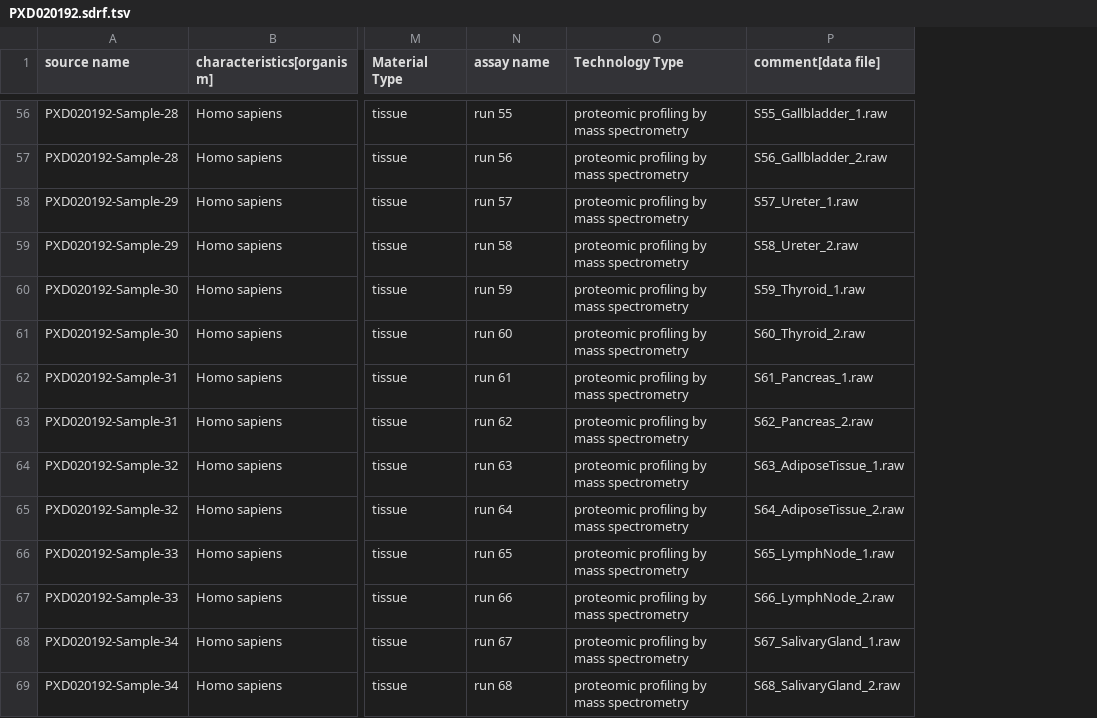
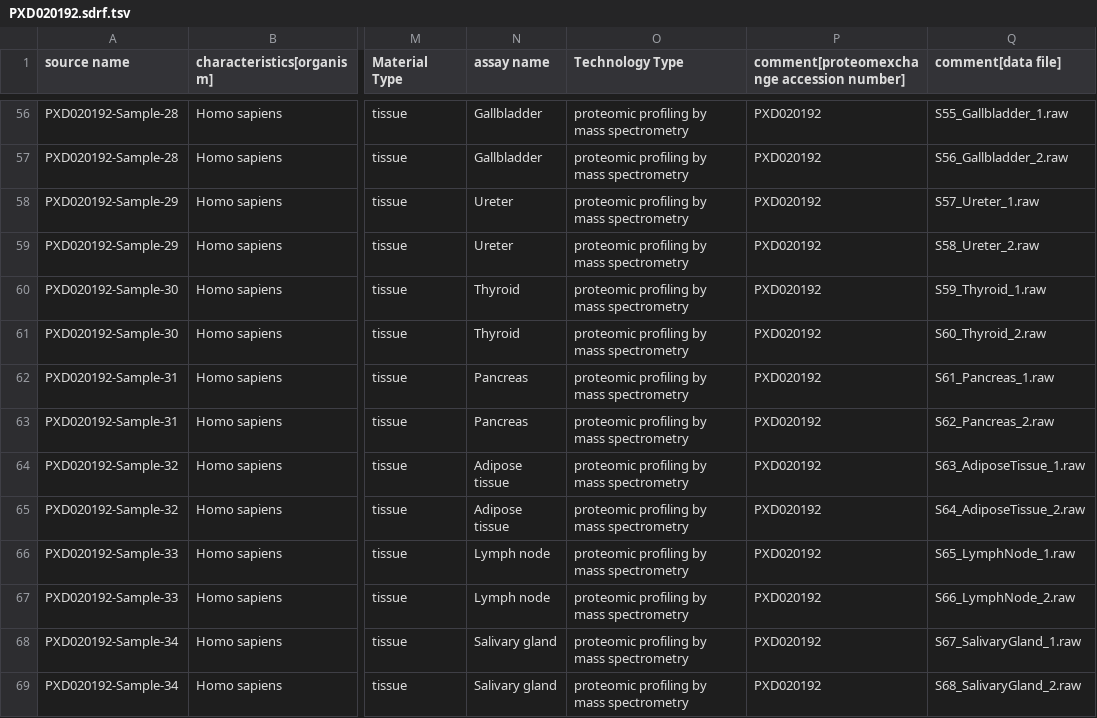
Before and after one commit to PRIDE-Archive/opentargets, a TSV file: sdrf/PXD020192.sdrf.tsv, drawn as a sheet; only a part is shown, gaps mark what is left out; the diff covers the shown part only; the diff names each change by its address in the sheet, - before the commit and + after, or states it on an @@ line.

```diff
--- a/sdrf/PXD020192.sdrf.tsv
+++ b/sdrf/PXD020192.sdrf.tsv
+column P, row 1: comment[proteomexchange accession number]; rows 56-69: all PXD020192
-N56 (assay name): run 55
+N56 (assay name): Gallbladder
-N57 (assay name): run 56
+N57 (assay name): Gallbladder
-N58 (assay name): run 57
+N58 (assay name): Ureter
-N59 (assay name): run 58
+N59 (assay name): Ureter
-N60 (assay name): run 59
+N60 (assay name): Thyroid
-N61 (assay name): run 60
+N61 (assay name): Thyroid
-N62 (assay name): run 61
+N62 (assay name): Pancreas
-N63 (assay name): run 62
+N63 (assay name): Pancreas
-N64 (assay name): run 63
+N64 (assay name): Adipose tissue
-N65 (assay name): run 64
+N65 (assay name): Adipose tissue
-N66 (assay name): run 65
+N66 (assay name): Lymph node
-N67 (assay name): run 66
+N67 (assay name): Lymph node
-N68 (assay name): run 67
+N68 (assay name): Salivary gland
-N69 (assay name): run 68
+N69 (assay name): Salivary gland
```
Also changed, not shown: 78 edited cells elsewhere in this file.
